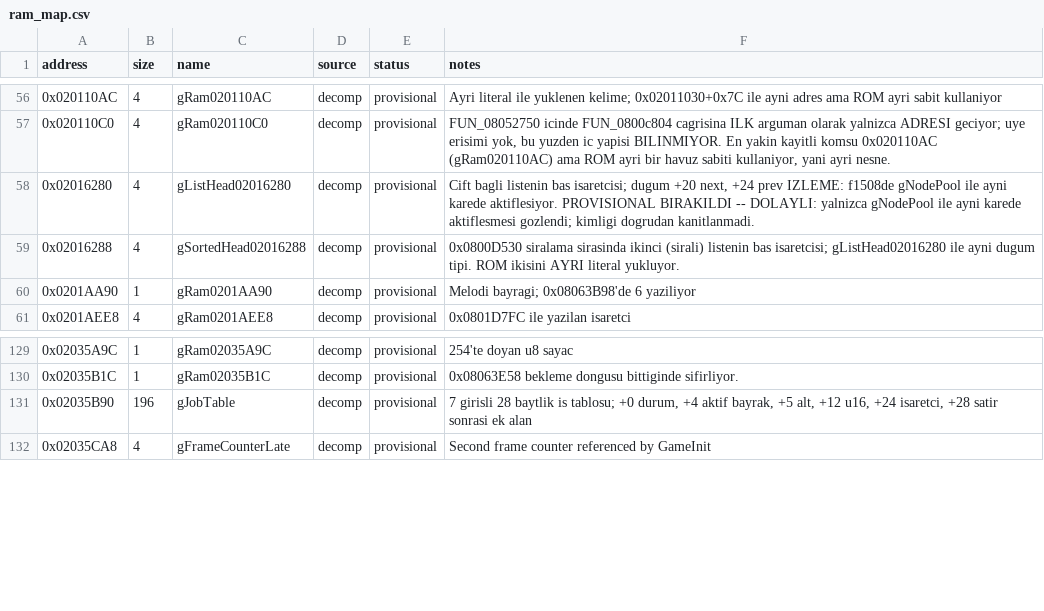
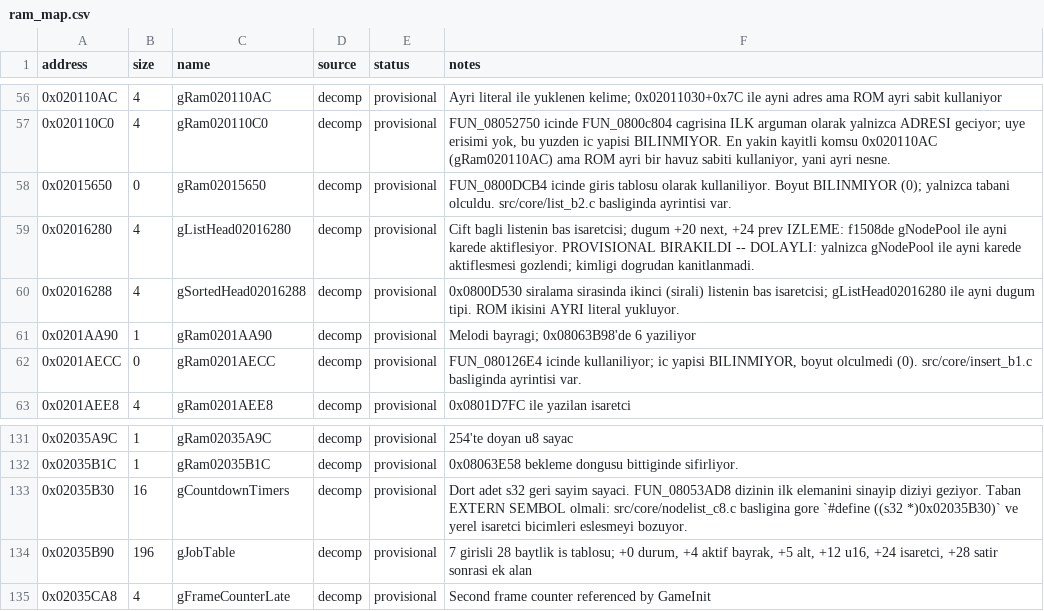
Before and after one commit to ahm3texe/gta-advance, a CSV file: data/ram_map.csv, drawn as a sheet; only a part is shown, gaps mark what is left out; the diff names each change by its address in the sheet, - before the commit and + after, or states it on an @@ line.

```diff
--- a/data/ram_map.csv
+++ b/data/ram_map.csv
+row 58: 0x02015650 | 0 | gRam02015650 | decomp | provisional | FUN_0800DCB4 icinde giris tablosu olarak kullaniliyor. Boyut BILINMIYOR (0); yalnizca tabani olculdu. src/core/list_b2.c basliginda ayrintisi var.
+row 62: 0x0201AECC | 0 | gRam0201AECC | decomp | provisional | FUN_080126E4 icinde kullaniliyor; ic yapisi BILINMIYOR, boyut olculmedi (0). src/core/insert_b1.c basliginda ayrintisi var.
+row 133: 0x02035B30 | 16 | gCountdownTimers | decomp | provisional | Dort adet s32 geri sayim sayaci. FUN_08053AD8 dizinin ilk elemanini sinayip diziyi geziyor. Taban EXTERN SEMBOL olmali: src/core/nodelist_c8.c basligina gore `#define ((s32 *)0x02035B30)` ve yerel isaretci bicimleri eslesmeyi bozuyor.
```
Also changed, not shown: data/c_sources.csv, data/functions.csv, 24 other files.
